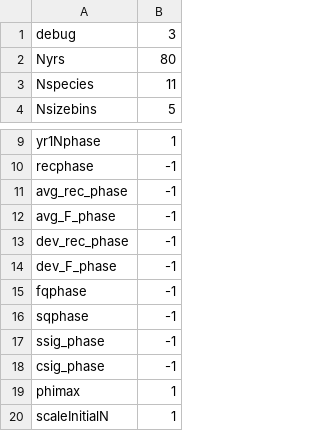
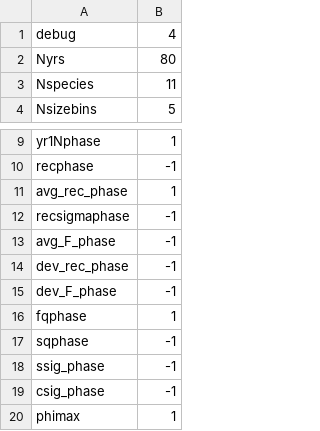
Before and after one commit to ices-eg/wg_WGSAM, a CSV file: SkillAssessment/msinput/hydra/singletons_NOBA.csv, drawn as a sheet; only a part is shown, gaps mark what is left out; the shorter side is filled out with more unchanged rows.

Commit message:
debug=4, add recsigmaphase, avgrec fqphase on

```diff
--- a/SkillAssessment/msinput/hydra/singletons_NOBA.csv
+++ b/SkillAssessment/msinput/hydra/singletons_NOBA.csv
@@ -1,2 +1,2 @@
-"debug",3
+"debug",4
 "Nyrs",80
@@ -10,3 +10,4 @@
 "recphase",-1
-"avg_rec_phase",-1
+"avg_rec_phase",1
+"recsigmaphase",-1
 "avg_F_phase",-1
@@ -14,3 +15,3 @@
 "dev_F_phase",-1
-"fqphase",-1
+"fqphase",1
 "sqphase",-1
```
